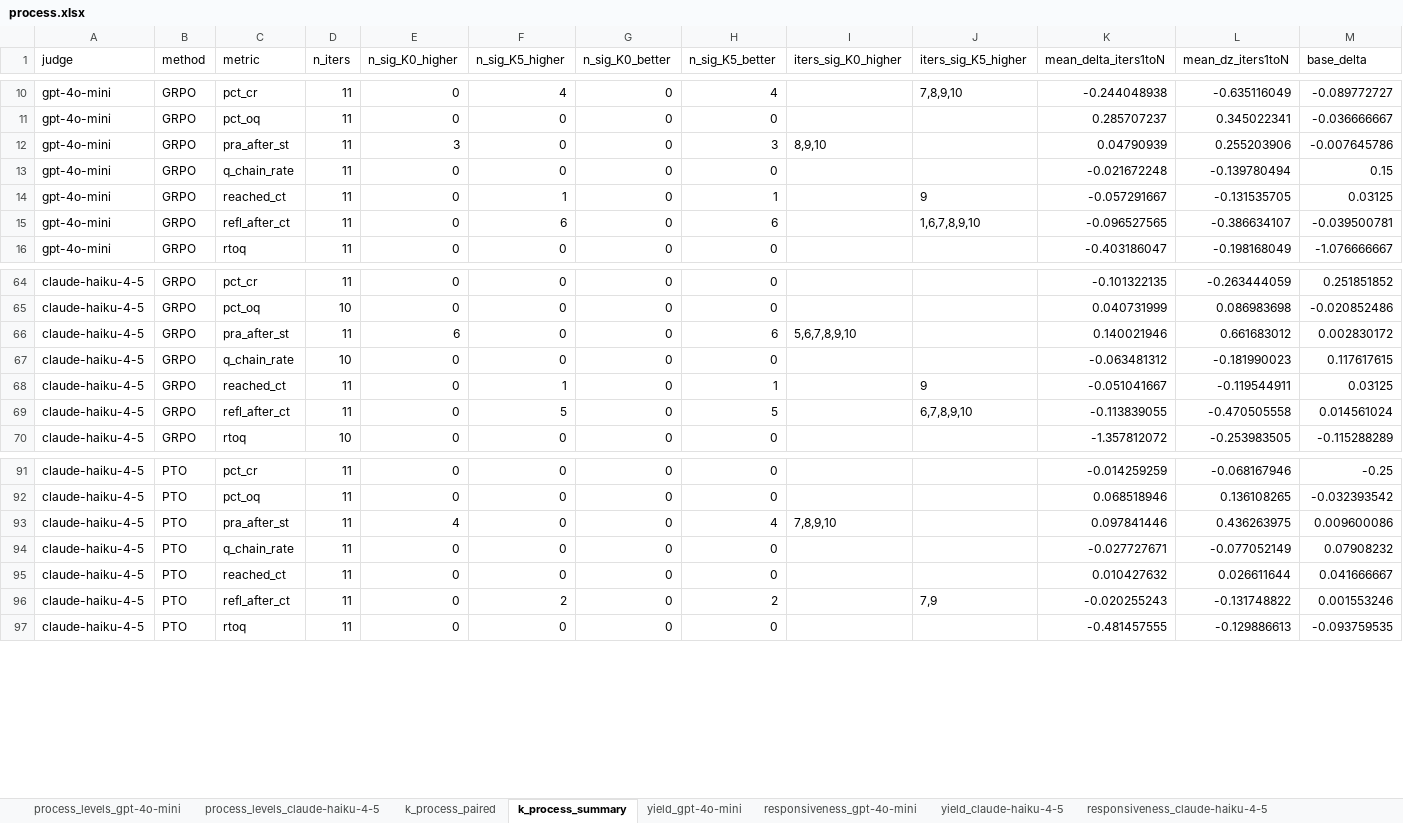
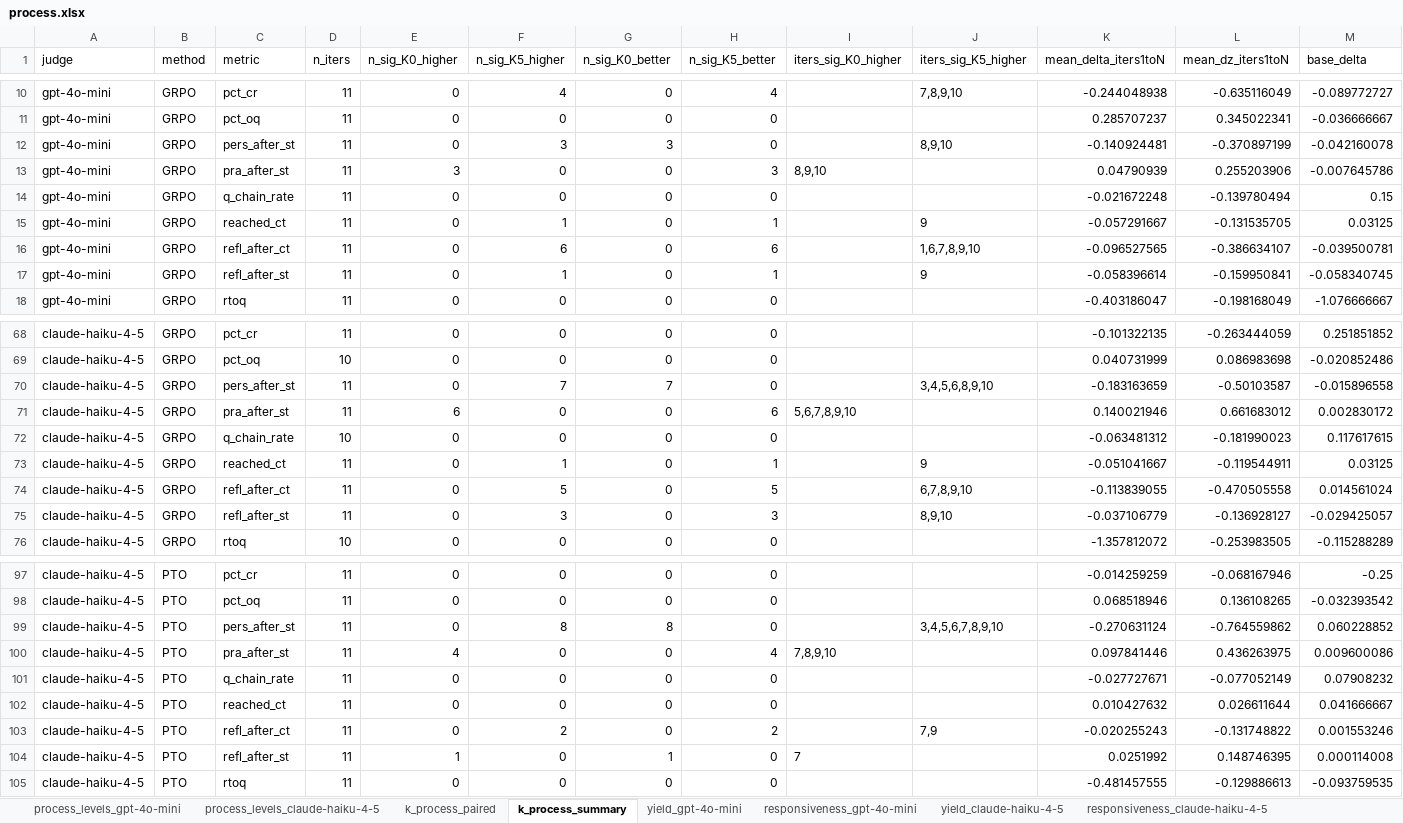
Before and after one commit to Lior-Baruch/Thesis_PTO_GRPO, an Excel workbook: Exp3_PTO_GRPO/eda/results/lookahead/process/tables/process.xlsx, sheet k_process_summary, drawn as a sheet; only a part is shown, gaps mark what is left out; values as stored, in another font and other column widths than the file's, no borders; rows hold the shown columns only; the diff covers the shown part only; the diff names each change by its address in the sheet, - before the commit and + after, or states it on an @@ line.

```diff
--- a/Exp3_PTO_GRPO/eda/results/lookahead/process/tables/process.xlsx (sheet k_process_summary)
+++ b/Exp3_PTO_GRPO/eda/results/lookahead/process/tables/process.xlsx (sheet k_process_summary)
+row 12: gpt-4o-mini | GRPO | pers_after_st | 11 | 0 | 3 | 3 | 0 |  | 8,9,10 | -0.140924481 | -0.370897199 | -0.042160078
+row 17: gpt-4o-mini | GRPO | refl_after_st | 11 | 0 | 1 | 0 | 1 |  | 9 | -0.058396614 | -0.159950841 | -0.058340745
+row 70: claude-haiku-4-5 | GRPO | pers_after_st | 11 | 0 | 7 | 7 | 0 |  | 3,4,5,6,8,9,10 | -0.183163659 | -0.50103587 | -0.015896558
+row 75: claude-haiku-4-5 | GRPO | refl_after_st | 11 | 0 | 3 | 0 | 3 |  | 8,9,10 | -0.037106779 | -0.136928127 | -0.029425057
+row 99: claude-haiku-4-5 | PTO | pers_after_st | 11 | 0 | 8 | 8 | 0 |  | 3,4,5,6,7,8,9,10 | -0.270631124 | -0.764559862 | 0.060228852
+row 104: claude-haiku-4-5 | PTO | refl_after_st | 11 | 1 | 0 | 1 | 0 | 7 |  | 0.0251992 | 0.148746395 | 0.000114008
```
Also changed, not shown: 2 added rows elsewhere in this sheet, sheet k_process_paired, sheet process_levels_gpt-4o-mini, sheet process_levels_claude-haiku-4-5, Exp3_PTO_GRPO/eda/results/lookahead/shared_base/tables/shared_base.xlsx, 16 other files.
